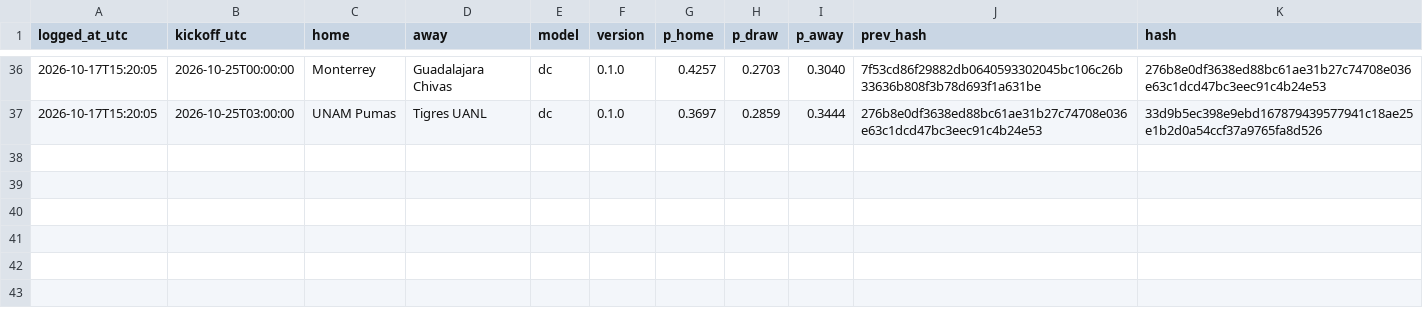
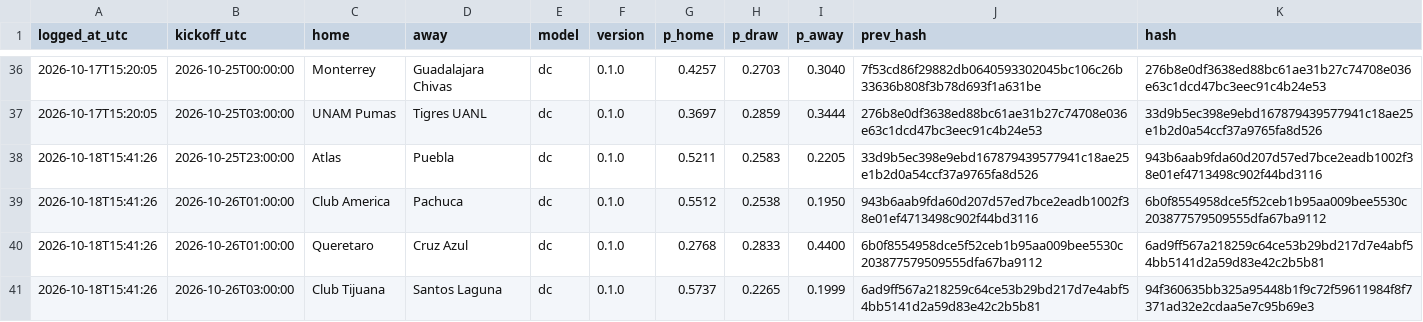
Before and after one commit to gerardomont07-dotcom/ligamx-probabilidades, a CSV file: data/predictions_log.csv, drawn as a sheet; only a part is shown, gaps mark what is left out; the diff names each change by its address in the sheet, - before the commit and + after, or states it on an @@ line.

```diff
--- a/data/predictions_log.csv
+++ b/data/predictions_log.csv
+row 38: 2026-10-18T15:41:26 | 2026-10-25T23:00:00 | Atlas | Puebla | dc | 0.1.0 | 0.5211 | 0.2583 | 0.2205 | 33d9b5ec398e9ebd167879439577941c18ae25e1b2d0a54ccf37a9765fa8d526 | 943b6aab9fda60d207d57ed7bce2eadb1002f38e01ef4713498c902f44bd3116
+row 39: 2026-10-18T15:41:26 | 2026-10-26T01:00:00 | Club America | Pachuca | dc | 0.1.0 | 0.5512 | 0.2538 | 0.1950 | 943b6aab9fda60d207d57ed7bce2eadb1002f38e01ef4713498c902f44bd3116 | 6b0f8554958dce5f52ceb1b95aa009bee5530c203877579509555dfa67ba9112
+row 40: 2026-10-18T15:41:26 | 2026-10-26T01:00:00 | Queretaro | Cruz Azul | dc | 0.1.0 | 0.2768 | 0.2833 | 0.4400 | 6b0f8554958dce5f52ceb1b95aa009bee5530c203877579509555dfa67ba9112 | 6ad9ff567a218259c64ce53b29bd217d7e4abf54bb5141d2a59d83e42c2b5b81
+row 41: 2026-10-18T15:41:26 | 2026-10-26T03:00:00 | Club Tijuana | Santos Laguna | dc | 0.1.0 | 0.5737 | 0.2265 | 0.1999 | 6ad9ff567a218259c64ce53b29bd217d7e4abf54bb5141d2a59d83e42c2b5b81 | 94f360635bb325a95448b1f9c72f59611984f8f7371ad32e2cdaa5e7c95b69e3
```
Also changed, not shown: data/fixtures.csv, 1 other file.
